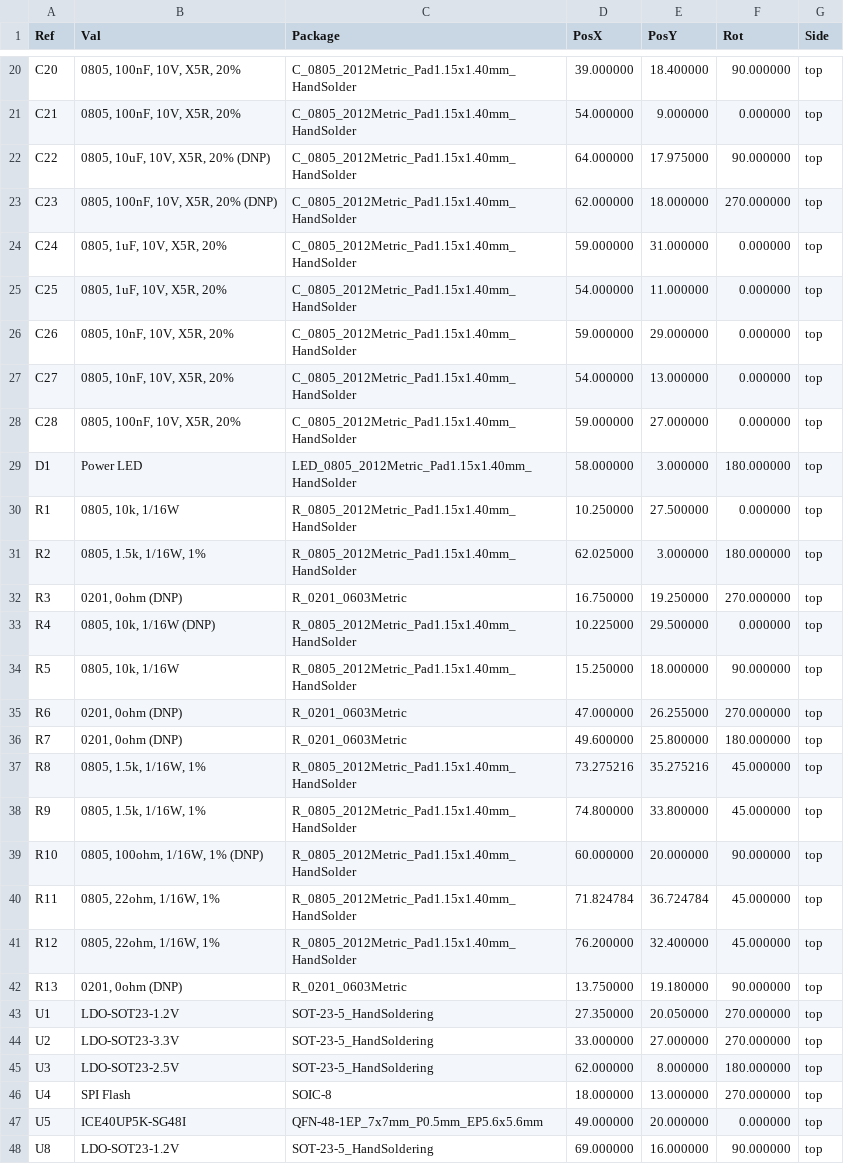
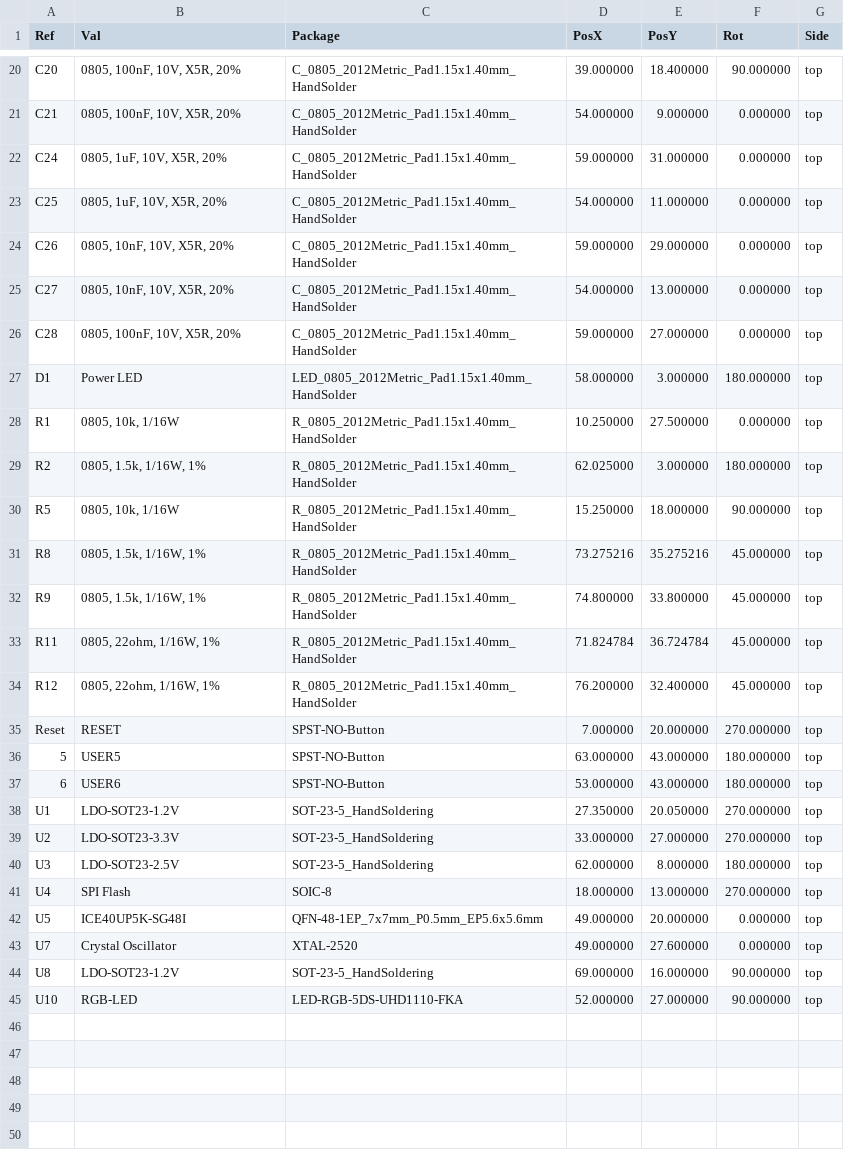
Before and after one commit to im-tomu/fomu-hardware, a CSV file: hardware/releases/evt1/tomu-fpga-top-pos.csv, drawn as a sheet; only a part is shown, gaps mark what is left out.

```diff
--- a/hardware/releases/evt1/tomu-fpga-top-pos.csv
+++ b/hardware/releases/evt1/tomu-fpga-top-pos.csv
@@ -21,4 +21,2 @@ Ref,Val,Package,PosX,PosY,Rot,Side
 "C21","0805, 100nF, 10V, X5R, 20%","C_0805_2012Metric_Pad1.15x1.40mm_HandSolder",54.000000,9.000000,0.000000,top
-"C22","0805, 10uF, 10V, X5R, 20% (DNP)","C_0805_2012Metric_Pad1.15x1.40mm_HandSolder",64.000000,17.975000,90.000000,top
-"C23","0805, 100nF, 10V, X5R, 20% (DNP)","C_0805_2012Metric_Pad1.15x1.40mm_HandSolder",62.000000,18.000000,270.000000,top
 "C24","0805, 1uF, 10V, X5R, 20%","C_0805_2012Metric_Pad1.15x1.40mm_HandSolder",59.000000,31.000000,0.000000,top
@@ -31,13 +29,10 @@ Ref,Val,Package,PosX,PosY,Rot,Side
 "R2","0805, 1.5k, 1/16W, 1%","R_0805_2012Metric_Pad1.15x1.40mm_HandSolder",62.025000,3.000000,180.000000,top
-"R3","0201, 0ohm (DNP)","R_0201_0603Metric",16.750000,19.250000,270.000000,top
-"R4","0805, 10k, 1/16W (DNP)","R_0805_2012Metric_Pad1.15x1.40mm_HandSolder",10.225000,29.500000,0.000000,top
 "R5","0805, 10k, 1/16W","R_0805_2012Metric_Pad1.15x1.40mm_HandSolder",15.250000,18.000000,90.000000,top
-"R6","0201, 0ohm (DNP)","R_0201_0603Metric",47.000000,26.255000,270.000000,top
-"R7","0201, 0ohm (DNP)","R_0201_0603Metric",49.600000,25.800000,180.000000,top
 "R8","0805, 1.5k, 1/16W, 1%","R_0805_2012Metric_Pad1.15x1.40mm_HandSolder",73.275216,35.275216,45.000000,top
 "R9","0805, 1.5k, 1/16W, 1%","R_0805_2012Metric_Pad1.15x1.40mm_HandSolder",74.800000,33.800000,45.000000,top
-"R10","0805, 100ohm, 1/16W, 1% (DNP)","R_0805_2012Metric_Pad1.15x1.40mm_HandSolder",60.000000,20.000000,90.000000,top
 "R11","0805, 22ohm, 1/16W, 1%","R_0805_2012Metric_Pad1.15x1.40mm_HandSolder",71.824784,36.724784,45.000000,top
 "R12","0805, 22ohm, 1/16W, 1%","R_0805_2012Metric_Pad1.15x1.40mm_HandSolder",76.200000,32.400000,45.000000,top
-"R13","0201, 0ohm (DNP)","R_0201_0603Metric",13.750000,19.180000,90.000000,top
+"Reset","RESET","SPST-NO-Button",7.000000,20.000000,270.000000,top
+"5","USER5","SPST-NO-Button",63.000000,43.000000,180.000000,top
+"6","USER6","SPST-NO-Button",53.000000,43.000000,180.000000,top
 "U1","LDO-SOT23-1.2V","SOT-23-5_HandSoldering",27.350000,20.050000,270.000000,top
@@ -47,2 +42,4 @@ Ref,Val,Package,PosX,PosY,Rot,Side
 "U5","ICE40UP5K-SG48I","QFN-48-1EP_7x7mm_P0.5mm_EP5.6x5.6mm",49.000000,20.000000,0.000000,top
+"U7","Crystal Oscillator","XTAL-2520",49.000000,27.600000,0.000000,top
 "U8","LDO-SOT23-1.2V","SOT-23-5_HandSoldering",69.000000,16.000000,90.000000,top
+"U10","RGB-LED","LED-RGB-5DS-UHD1110-FKA",52.000000,27.000000,90.000000,top
```
Also changed, not shown: hardware/releases/evt1/tomu-fpga-bom.csv.
